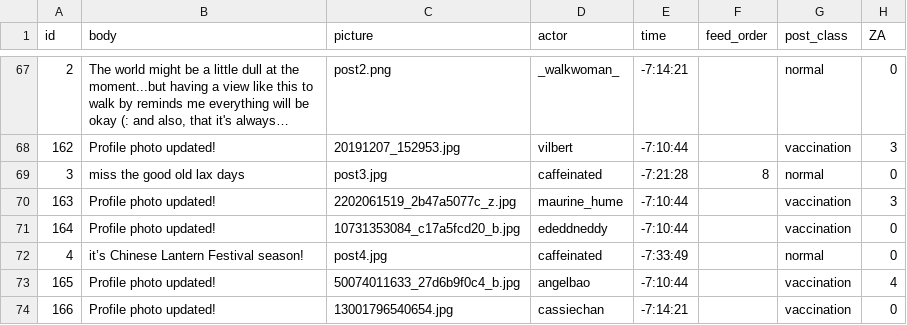
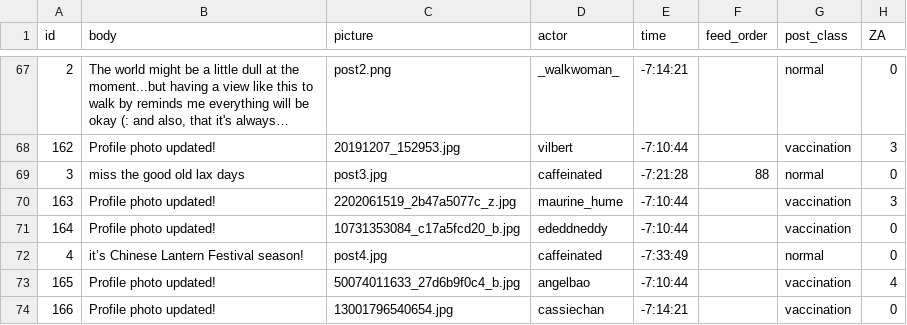
Before and after one commit to Social-Design-Lab/vaping, a CSV file: input/posts.csv, drawn as a sheet; only a part is shown, gaps mark what is left out; long unchanged cells end in …; the diff covers the shown part only; the diff names each change by its address in the sheet, - before the commit and + after, or states it on an @@ line.

```diff
--- a/input/posts.csv
+++ b/input/posts.csv
-F69 (feed_order): 8
+F69 (feed_order): 88
```
Also changed, not shown: 12 edited cells elsewhere in this file.
